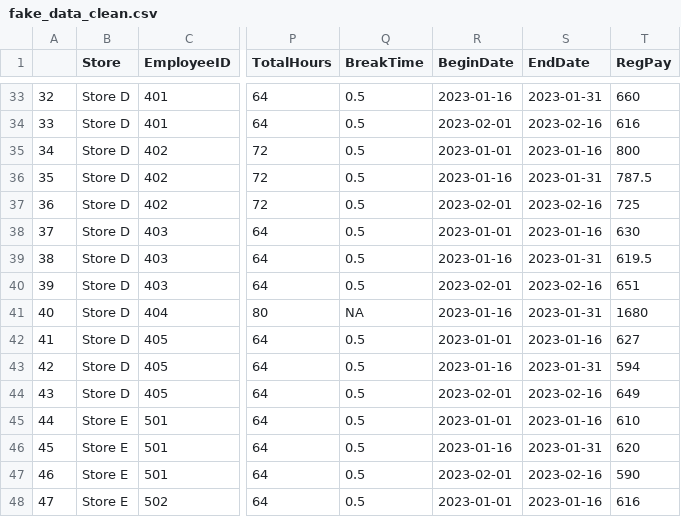
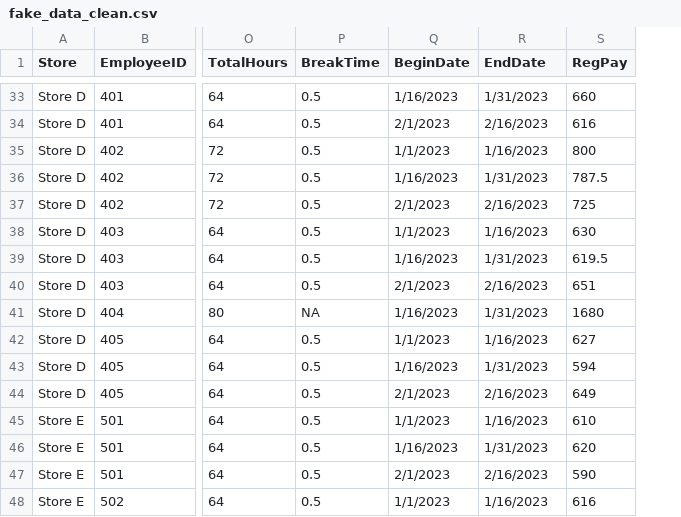
Before and after one commit to lwilliamskeiter/data_conversion_demo, a CSV file: data/fake_data_clean.csv, drawn as a sheet; only a part is shown, gaps mark what is left out; removed rows and columns are numbered as before the commit, all else as after; the diff covers the shown part only; the diff names each change by its address in the sheet, - before the commit and + after, or states it on an @@ line.

```diff
--- a/data/fake_data_clean.csv
+++ b/data/fake_data_clean.csv
-column A, rows 33-48: 32 | 33 | 34 | 35 | 36 | 37 | 38 | 39 | 40 | 41 | 42 | 43 | 44 | 45 | 46 | 47
-Q33 (BeginDate): 2023-01-16
+Q33 (BeginDate): 1/16/2023
-R33 (EndDate): 2023-01-31
+R33 (EndDate): 1/31/2023
-Q34 (BeginDate): 2023-02-01
+Q34 (BeginDate): 2/1/2023
-R34 (EndDate): 2023-02-16
+R34 (EndDate): 2/16/2023
-Q35 (BeginDate): 2023-01-01
+Q35 (BeginDate): 1/1/2023
-R35 (EndDate): 2023-01-16
+R35 (EndDate): 1/16/2023
-Q36 (BeginDate): 2023-01-16
+Q36 (BeginDate): 1/16/2023
-R36 (EndDate): 2023-01-31
+R36 (EndDate): 1/31/2023
-Q37 (BeginDate): 2023-02-01
+Q37 (BeginDate): 2/1/2023
-R37 (EndDate): 2023-02-16
+R37 (EndDate): 2/16/2023
-Q38 (BeginDate): 2023-01-01
+Q38 (BeginDate): 1/1/2023
-R38 (EndDate): 2023-01-16
+R38 (EndDate): 1/16/2023
-Q39 (BeginDate): 2023-01-16
+Q39 (BeginDate): 1/16/2023
-R39 (EndDate): 2023-01-31
+R39 (EndDate): 1/31/2023
-Q40 (BeginDate): 2023-02-01
+Q40 (BeginDate): 2/1/2023
-R40 (EndDate): 2023-02-16
+R40 (EndDate): 2/16/2023
-Q41 (BeginDate): 2023-01-16
+Q41 (BeginDate): 1/16/2023
-R41 (EndDate): 2023-01-31
+R41 (EndDate): 1/31/2023
-Q42 (BeginDate): 2023-01-01
+Q42 (BeginDate): 1/1/2023
-R42 (EndDate): 2023-01-16
+R42 (EndDate): 1/16/2023
-Q43 (BeginDate): 2023-01-16
+Q43 (BeginDate): 1/16/2023
-R43 (EndDate): 2023-01-31
+R43 (EndDate): 1/31/2023
-Q44 (BeginDate): 2023-02-01
+Q44 (BeginDate): 2/1/2023
-R44 (EndDate): 2023-02-16
+R44 (EndDate): 2/16/2023
-Q45 (BeginDate): 2023-01-01
+Q45 (BeginDate): 1/1/2023
-R45 (EndDate): 2023-01-16
+R45 (EndDate): 1/16/2023
-Q46 (BeginDate): 2023-01-16
+Q46 (BeginDate): 1/16/2023
-R46 (EndDate): 2023-01-31
+R46 (EndDate): 1/31/2023
-Q47 (BeginDate): 2023-02-01
+Q47 (BeginDate): 2/1/2023
-R47 (EndDate): 2023-02-16
+R47 (EndDate): 2/16/2023
-Q48 (BeginDate): 2023-01-01
+Q48 (BeginDate): 1/1/2023
-R48 (EndDate): 2023-01-16
+R48 (EndDate): 1/16/2023
```
Also changed, not shown: 126 edited cells elsewhere in this file.
